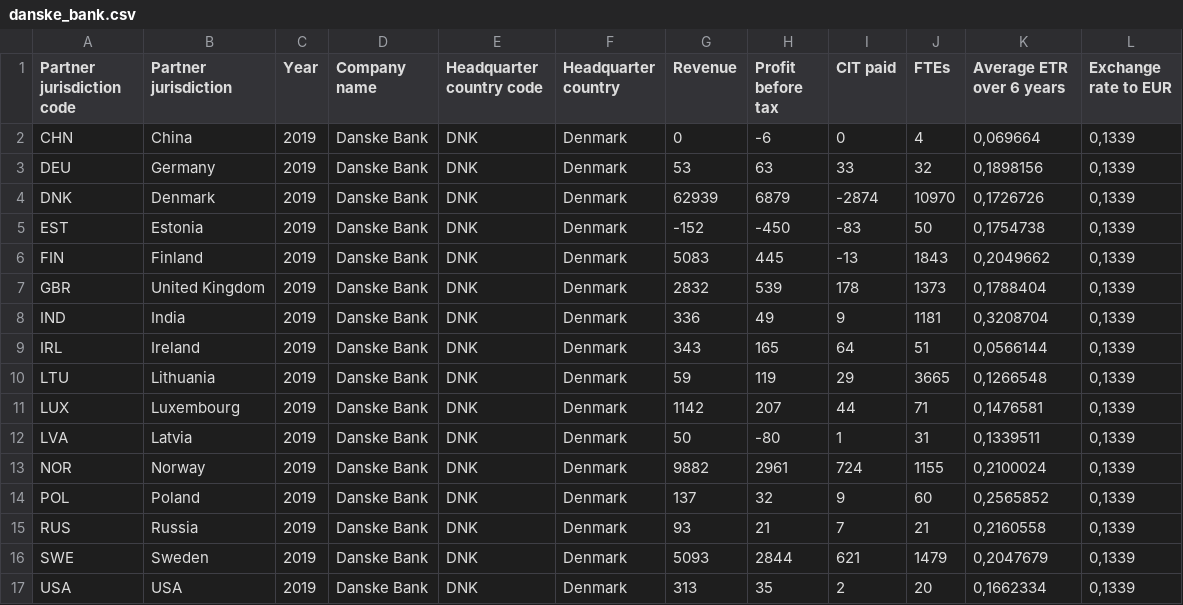
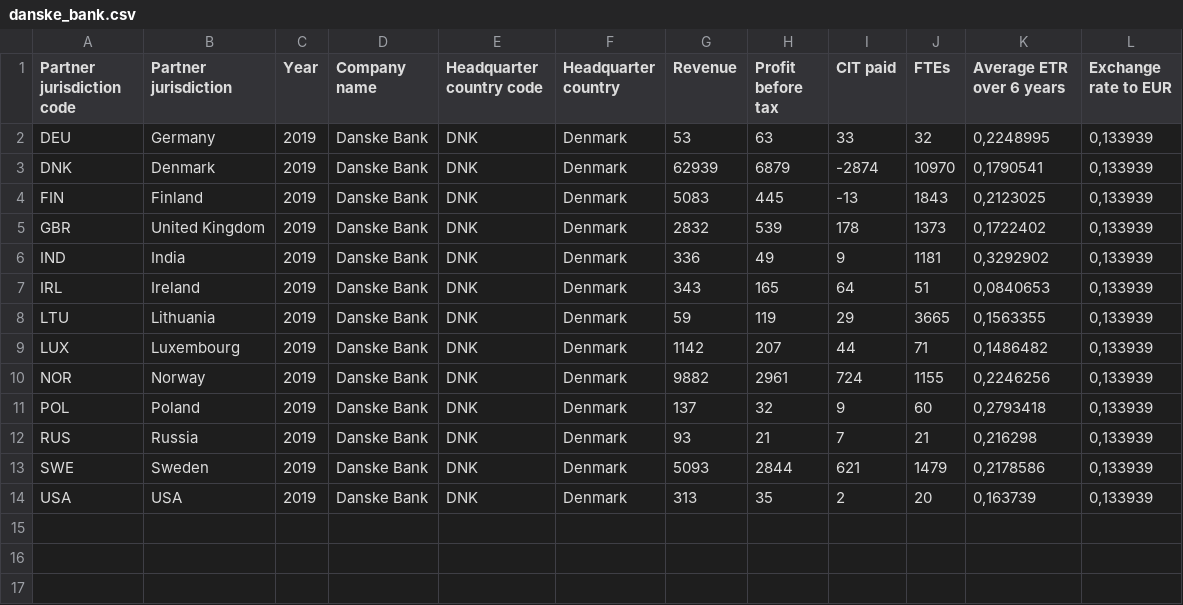
Before and after one commit to eutaxobservatory/tax-deficit-simulator, a CSV file: tax_deficit_simulator/data/firm_level_cbcrs/danske_bank.csv, drawn as a sheet.

```diff
--- a/tax_deficit_simulator/data/firm_level_cbcrs/danske_bank.csv
+++ b/tax_deficit_simulator/data/firm_level_cbcrs/danske_bank.csv
@@ -1,17 +1,14 @@
 Partner jurisdiction code;Partner jurisdiction;Year;Company name;Headquarter country code;Headquarter country;Revenue;Profit before tax;CIT paid;FTEs;Average ETR over 6 years;Exchange rate to EUR
-CHN;China;2019;Danske Bank;DNK;Denmark;0;-6;0;4;0,069664;0,1339
-DEU;Germany;2019;Danske Bank;DNK;Denmark;53;63;33;32;0,1898156;0,1339
-DNK;Denmark;2019;Danske Bank;DNK;Denmark;62939;6879;-2874;10970;0,1726726;0,1339
-EST;Estonia;2019;Danske Bank;DNK;Denmark;-152;-450;-83;50;0,1754738;0,1339
-FIN;Finland;2019;Danske Bank;DNK;Denmark;5083;445;-13;1843;0,2049662;0,1339
-GBR;United Kingdom;2019;Danske Bank;DNK;Denmark;2832;539;178;1373;0,1788404;0,1339
-IND;India;2019;Danske Bank;DNK;Denmark;336;49;9;1181;0,3208704;0,1339
-IRL;Ireland;2019;Danske Bank;DNK;Denmark;343;165;64;51;0,0566144;0,1339
-LTU;Lithuania;2019;Danske Bank;DNK;Denmark;59;119;29;3665;0,1266548;0,1339
-LUX;Luxembourg;2019;Danske Bank;DNK;Denmark;1142;207;44;71;0,1476581;0,1339
-LVA;Latvia;2019;Danske Bank;DNK;Denmark;50;-80;1;31;0,1339511;0,1339
-NOR;Norway;2019;Danske Bank;DNK;Denmark;9882;2961;724;1155;0,2100024;0,1339
-POL;Poland;2019;Danske Bank;DNK;Denmark;137;32;9;60;0,2565852;0,1339
-RUS;Russia;2019;Danske Bank;DNK;Denmark;93;21;7;21;0,2160558;0,1339
-SWE;Sweden;2019;Danske Bank;DNK;Denmark;5093;2844;621;1479;0,2047679;0,1339
-USA;USA;2019;Danske Bank;DNK;Denmark;313;35;2;20;0,1662334;0,1339
+DEU;Germany;2019;Danske Bank;DNK;Denmark;53;63;33;32;0,2248995;0,133939
+DNK;Denmark;2019;Danske Bank;DNK;Denmark;62939;6879;-2874;10970;0,1790541;0,133939
+FIN;Finland;2019;Danske Bank;DNK;Denmark;5083;445;-13;1843;0,2123025;0,133939
+GBR;United Kingdom;2019;Danske Bank;DNK;Denmark;2832;539;178;1373;0,1722402;0,133939
+IND;India;2019;Danske Bank;DNK;Denmark;336;49;9;1181;0,3292902;0,133939
+IRL;Ireland;2019;Danske Bank;DNK;Denmark;343;165;64;51;0,0840653;0,133939
+LTU;Lithuania;2019;Danske Bank;DNK;Denmark;59;119;29;3665;0,1563355;0,133939
+LUX;Luxembourg;2019;Danske Bank;DNK;Denmark;1142;207;44;71;0,1486482;0,133939
+NOR;Norway;2019;Danske Bank;DNK;Denmark;9882;2961;724;1155;0,2246256;0,133939
+POL;Poland;2019;Danske Bank;DNK;Denmark;137;32;9;60;0,2793418;0,133939
+RUS;Russia;2019;Danske Bank;DNK;Denmark;93;21;7;21;0,216298;0,133939
+SWE;Sweden;2019;Danske Bank;DNK;Denmark;5093;2844;621;1479;0,2178586;0,133939
+USA;USA;2019;Danske Bank;DNK;Denmark;313;35;2;20;0,163739;0,133939
```
Also changed, not shown: tax_deficit_simulator/data/firm_level_cbcrs/bnp_paribas.csv, tax_deficit_simulator/data/firm_level_cbcrs/deutsche_bank.csv, 2 other files.
